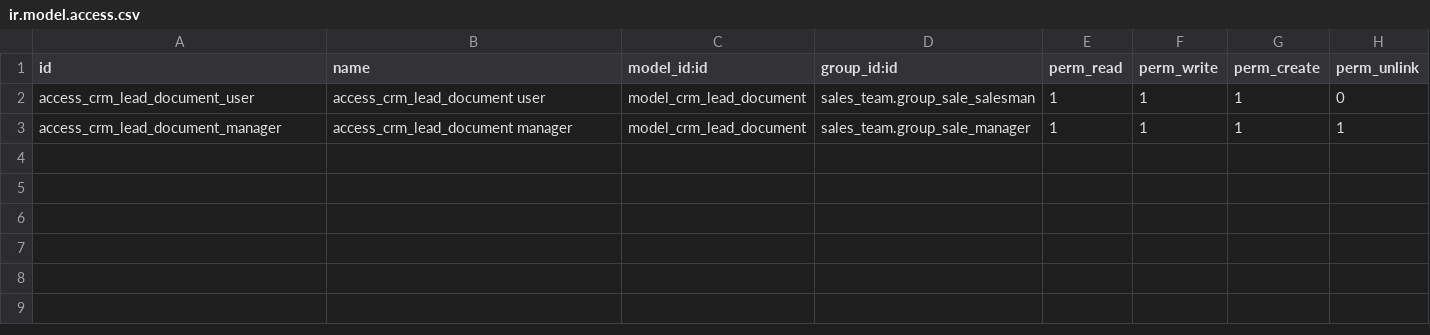
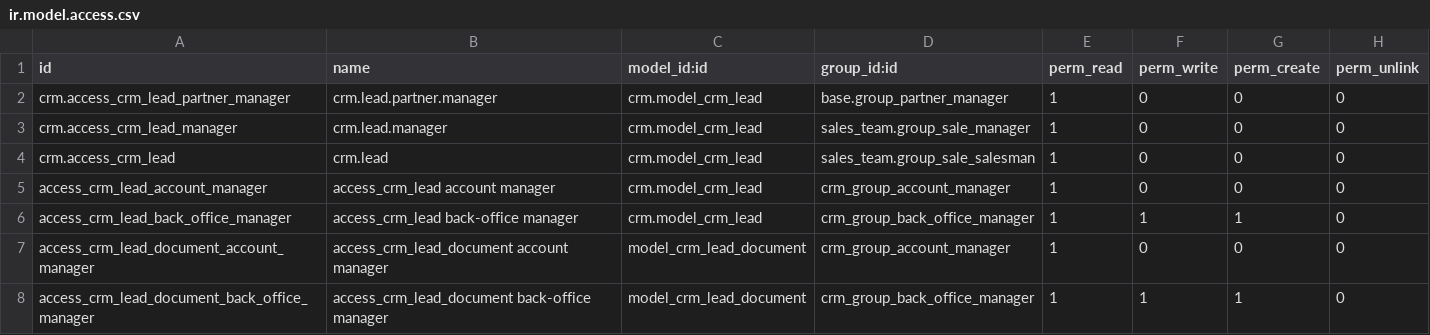
Before and after one commit to mocak/iys-modules, a CSV file: crm_apply/security/ir.model.access.csv, drawn as a sheet.

Commit message:
changes permissions

```diff
--- a/crm_apply/security/ir.model.access.csv
+++ b/crm_apply/security/ir.model.access.csv
@@ -1,3 +1,8 @@
 id,name,model_id:id,group_id:id,perm_read,perm_write,perm_create,perm_unlink
-access_crm_lead_document_user,access_crm_lead_document user,model_crm_lead_document,sales_team.group_sale_salesman,1,1,1,0
-access_crm_lead_document_manager,access_crm_lead_document manager,model_crm_lead_document,sales_team.group_sale_manager,1,1,1,1
+crm.access_crm_lead_partner_manager,crm.lead.partner.manager,crm.model_crm_lead,base.group_partner_manager,1,0,0,0
+crm.access_crm_lead_manager,crm.lead.manager,crm.model_crm_lead,sales_team.group_sale_manager,1,0,0,0
+crm.access_crm_lead,crm.lead,crm.model_crm_lead,sales_team.group_sale_salesman,1,0,0,0
+access_crm_lead_account_manager,access_crm_lead account manager,crm.model_crm_lead,crm_group_account_manager,1,0,0,0
+access_crm_lead_back_office_manager,access_crm_lead back-office manager,crm.model_crm_lead,crm_group_back_office_manager,1,1,1,0
+access_crm_lead_document_account_manager,access_crm_lead_document account manager,model_crm_lead_document,crm_group_account_manager,1,0,0,0
+access_crm_lead_document_back_office_manager,access_crm_lead_document back-office manager,model_crm_lead_document,crm_group_back_office_manager,1,1,1,0
```
